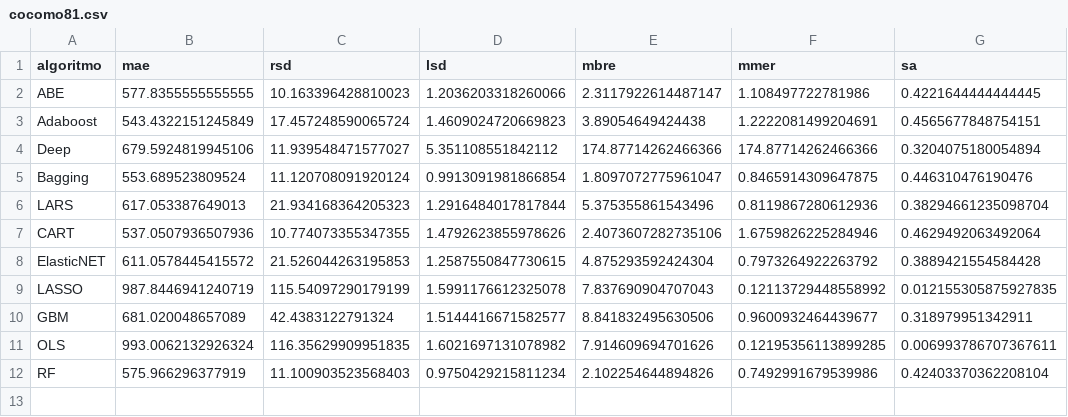
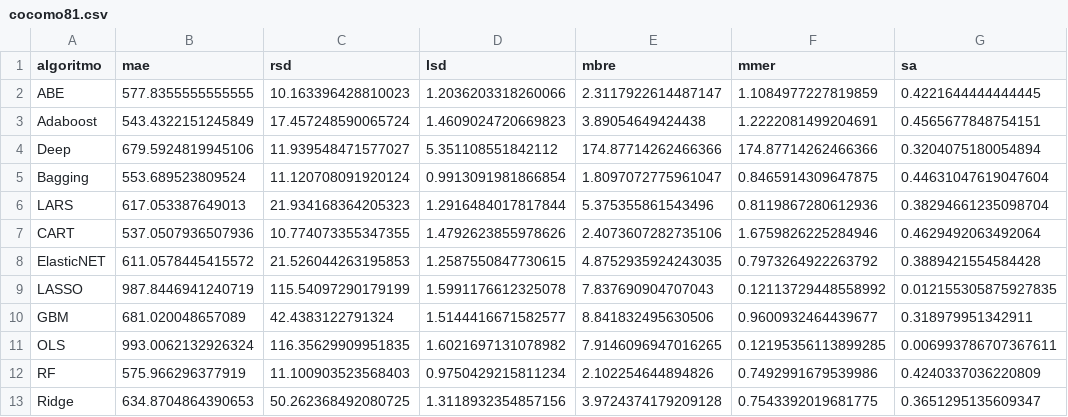
Before and after one commit to albertofernandezs/machine-learning, a CSV file: cocomo81.csv, drawn as a sheet.

Commit message:
actualizacion

```diff
--- a/cocomo81.csv
+++ b/cocomo81.csv
@@ -1,12 +1,13 @@
 algoritmo,mae,rsd,lsd,mbre,mmer,sa
-ABE,577.8355555555555,10.163396428810023,1.2036203318260066,2.3117922614487147,1.108497722781986,0.4221644444444445
+ABE,577.8355555555555,10.163396428810023,1.2036203318260066,2.3117922614487147,1.1084977227819859,0.4221644444444445
 Adaboost,543.4322151245849,17.457248590065724,1.4609024720669823,3.89054649424438,1.2222081499204691,0.4565677848754151
 Deep,679.5924819945106,11.939548471577027,5.351108551842112,174.87714262466366,174.87714262466366,0.3204075180054894
-Bagging,553.689523809524,11.120708091920124,0.9913091981866854,1.8097072775961047,0.8465914309647875,0.446310476190476
+Bagging,553.689523809524,11.120708091920124,0.9913091981866854,1.8097072775961047,0.8465914309647875,0.44631047619047604
 LARS,617.053387649013,21.934168364205323,1.2916484017817844,5.375355861543496,0.8119867280612936,0.38294661235098704
 CART,537.0507936507936,10.774073355347355,1.4792623855978626,2.4073607282735106,1.6759826225284946,0.4629492063492064
-ElasticNET,611.0578445415572,21.526044263195853,1.2587550847730615,4.875293592424304,0.7973264922263792,0.3889421554584428
+ElasticNET,611.0578445415572,21.526044263195853,1.2587550847730615,4.8752935924243035,0.7973264922263792,0.3889421554584428
 LASSO,987.8446941240719,115.54097290179199,1.5991176612325078,7.837690904707043,0.12113729448558992,0.012155305875927835
 GBM,681.020048657089,42.4383122791324,1.5144416671582577,8.841832495630506,0.9600932464439677,0.318979951342911
-OLS,993.0062132926324,116.35629909951835,1.6021697131078982,7.914609694701626,0.12195356113899285,0.006993786707367611
-RF,575.966296377919,11.100903523568403,0.9750429215811234,2.102254644894826,0.7492991679539986,0.42403370362208104
+OLS,993.0062132926324,116.35629909951835,1.6021697131078982,7.9146096947016265,0.12195356113899285,0.006993786707367611
+RF,575.966296377919,11.100903523568403,0.9750429215811234,2.102254644894826,0.7492991679539986,0.4240337036220809
+Ridge,634.8704864390653,50.262368492080725,1.3118932354857156,3.9724374179209128,0.7543392019681775,0.3651295135609347
```
